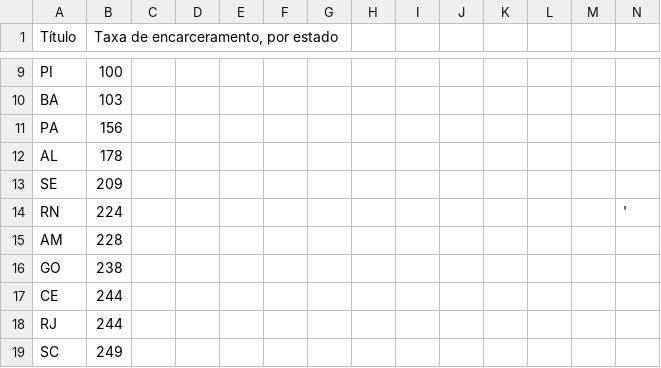
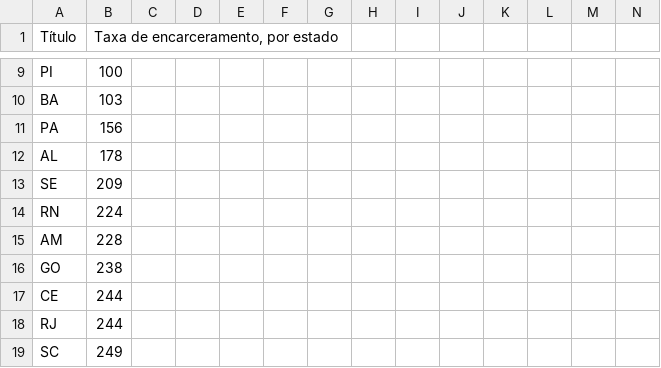
Before and after one commit to ask-ar/carceropolis, a CSV file: carceropolis/static/data/dados_gerais/04.csv, drawn as a sheet; only a part is shown, gaps mark what is left out; the diff names each change by its address in the sheet, - before the commit and + after, or states it on an @@ line.

```diff
--- a/carceropolis/static/data/dados_gerais/04.csv
+++ b/carceropolis/static/data/dados_gerais/04.csv
-N14: '
+N14: (empty)
```
Also changed, not shown: carceropolis/static/data/dados_gerais/03.csv, 3 other files.
